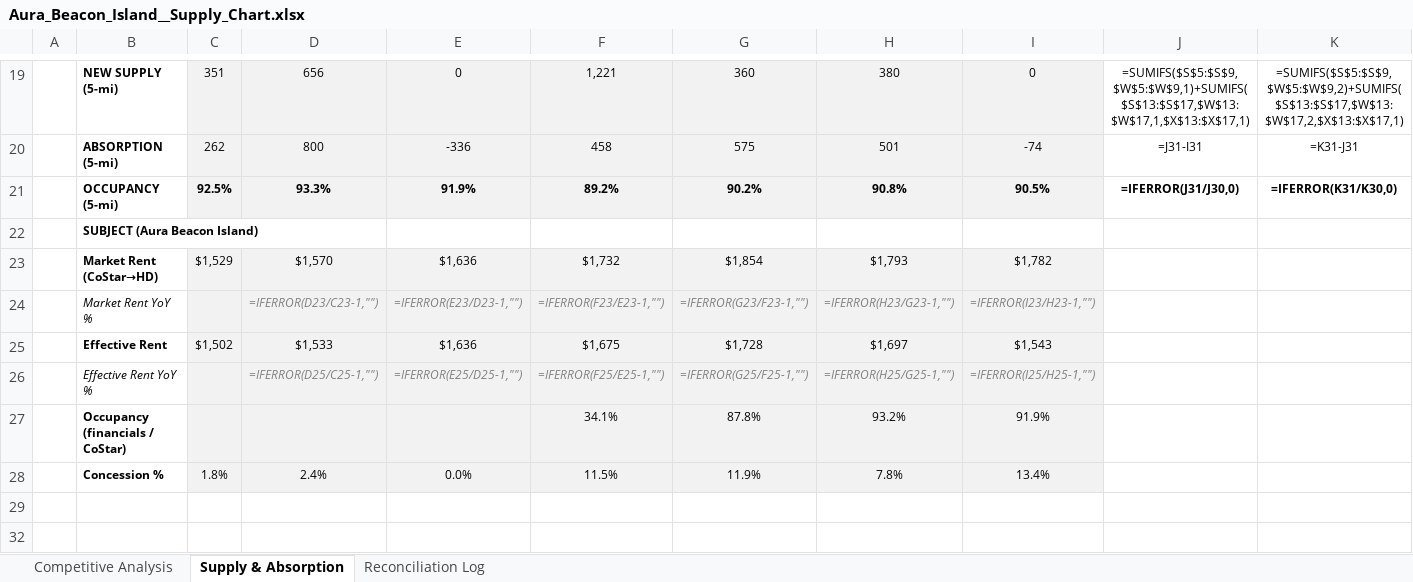
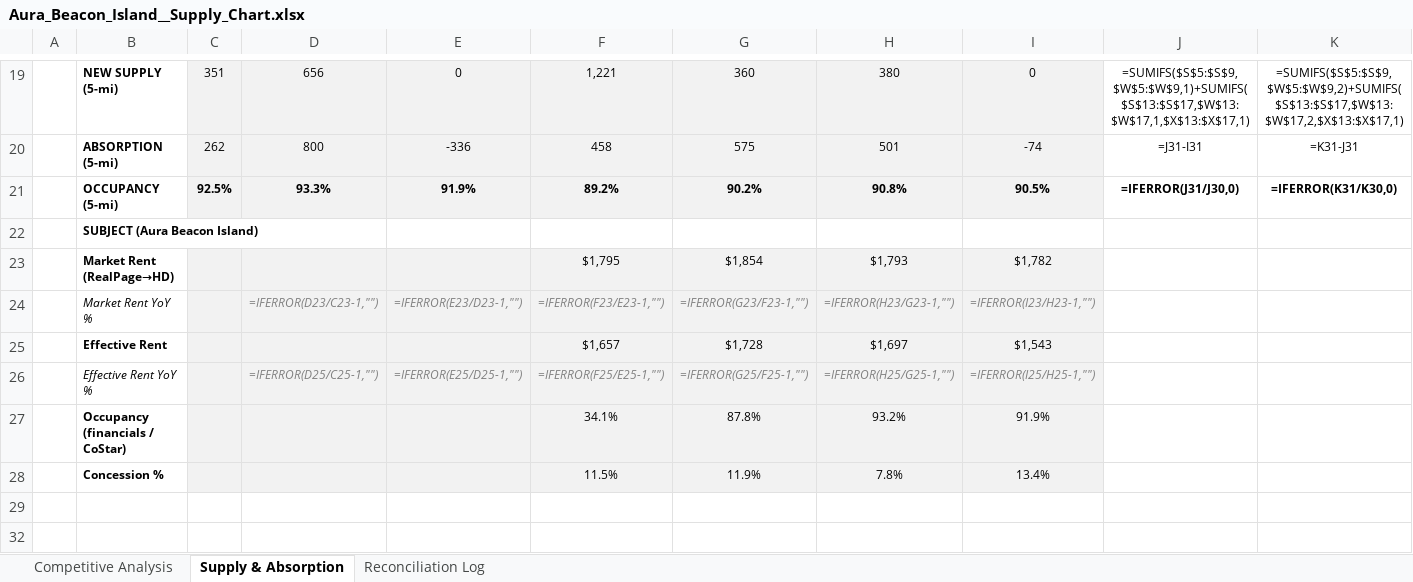
Before and after one commit to rich-f-ritter/Supply-Chart, an Excel workbook: output/Aura_Beacon_Island__Supply_Chart.xlsx, sheet Supply & Absorption, drawn as a sheet; only a part is shown, gaps mark what is left out; values as stored, in another font and other column widths than the file's, no borders; formulas without a stored value are shown as written; removed rows and columns are numbered as before the commit, all else as after; rows hold the shown columns only; the diff names each change by its address in the sheet, - before the commit and + after, or states it on an @@ line.

```diff
--- a/output/Aura_Beacon_Island__Supply_Chart.xlsx (sheet Supply & Absorption)
+++ b/output/Aura_Beacon_Island__Supply_Chart.xlsx (sheet Supply & Absorption)
-row 23:  | Market Rent (CoStar→HD) | $1,529 | $1,570 | $1,636 | $1,732 | $1,854 | $1,793 | $1,782
+row 23:  | Market Rent (RealPage→HD) |  |  |  | $1,795 | $1,854 | $1,793 | $1,782
-C25: $1,502
+C25: (empty)
-D25: $1,533
+D25: (empty)
-E25: $1,636
+E25: (empty)
-F25: $1,675
+F25: $1,657
-C28: 1.8%
+C28: (empty)
-D28: 2.4%
+D28: (empty)
-E28: 0.0%
+E28: (empty)
```
Also changed, not shown: hidden cells, output/Bella_Mirage__Supply_Chart.xlsx, output/Canyon_Ridge__Supply_Chart.xlsx, 3 other files.
